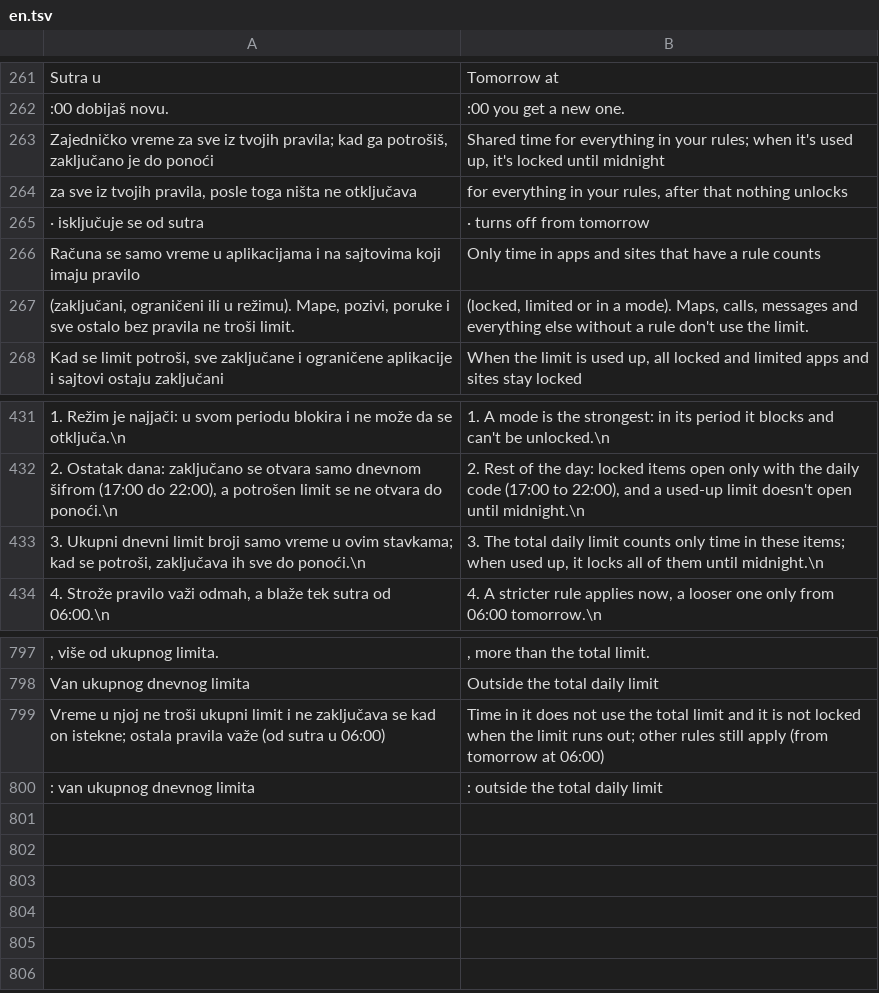
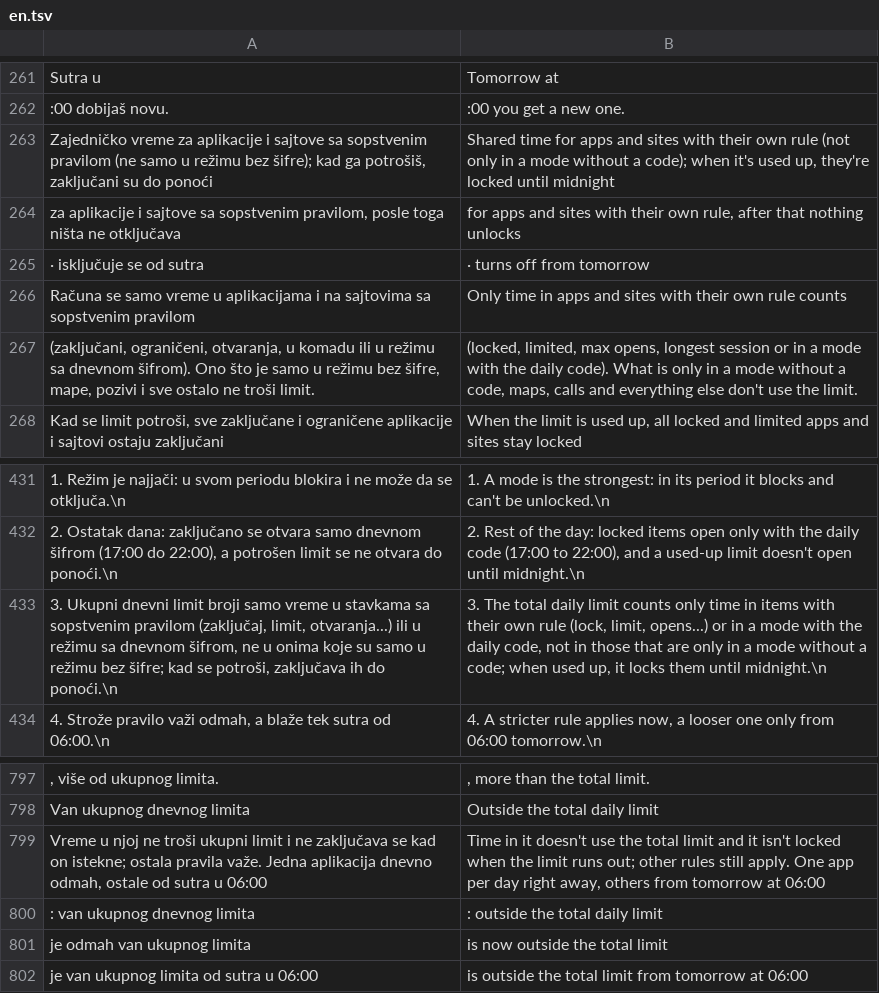
Before and after one commit to stefanciriic/cuvar, a TSV file: app/src/main/assets/en.tsv, drawn as a sheet; only a part is shown, gaps mark what is left out; removed rows and columns are numbered as before the commit, all else as after; the diff names each change by its address in the sheet, - before the commit and + after, or states it on an @@ line.

```diff
--- a/app/src/main/assets/en.tsv
+++ b/app/src/main/assets/en.tsv
-row 263: Zajedničko vreme za sve iz tvojih pravila; kad ga potrošiš, zaključano je do ponoći | Shared time for everything in your rules; when it's used up, it's locked until midnight
-row 264: za sve iz tvojih pravila, posle toga ništa ne otključava | for everything in your rules, after that nothing unlocks
+row 263: Zajedničko vreme za aplikacije i sajtove sa sopstvenim pravilom (ne samo u režimu bez šifre); kad ga potrošiš, zaključani su do ponoći | Shared time for apps and sites with their own rule (not only in a mode without a code); when it's used up, they're locked until midnight
+row 264: za aplikacije i sajtove sa sopstvenim pravilom, posle toga ništa ne otključava | for apps and sites with their own rule, after that nothing unlocks
-A266: …na sajtovima koji imaju pravilo
+A266: …na sajtovima sa sopstvenim pravilom
-B266: …and sites that have a rule counts
+B266: …and sites with their own rule counts
-row 267: (zaključani, ograničeni ili u režimu). Mape, pozivi, poruke i sve ostalo bez pravila ne troši limit. | (locked, limited or in a mode). Maps, calls, messages and everything else without a rule don't use the limit.
+row 267: (zaključani, ograničeni, otvaranja, u komadu ili u režimu sa dnevnom šifrom). Ono što je samo u režimu bez šifre, mape, pozivi i sve ostalo ne troši limit. | (locked, limited, max opens, longest session or in a mode with the daily code). What is only in a mode without a code, maps, calls and everything else don't use the limit.
-A433: …vreme u ovim stavkama; kad se potroši, zaključava ih sve do ponoći.\n
+A433: …vreme u stavkama sa sopstvenim pravilom (zaključaj, limit, otvaranja...) ili u režimu sa dnevnom šifrom, ne u onima koje su samo u režimu bez šifre; kad se potroši, zaključava ih do ponoći.\n
-B433: …time in these items; when used up, it locks all of them until…
+B433: …time in items with their own rule (lock, limit, opens...) or in a mode with the daily code, not in those that are only in a mode without a code; when used up, it locks them until…
-A799: …ostala pravila važe (od sutra u 06:00)
+A799: …ostala pravila važe. Jedna aplikacija dnevno odmah, ostale od sutra u 06:00
-B799: …in it does not use the total limit and it is not locked when the limit runs out; other rules still apply (from tomorrow at 06:00)
+B799: …in it doesn't use the total limit and it isn't locked when the limit runs out; other rules still apply. One app per day right away, others from tomorrow at 06:00
+row 801: je odmah van ukupnog limita | is now outside the total limit
+row 802: je van ukupnog limita od sutra u 06:00 | is outside the total limit from tomorrow at 06:00
```
Also changed, not shown: 13 other files.
